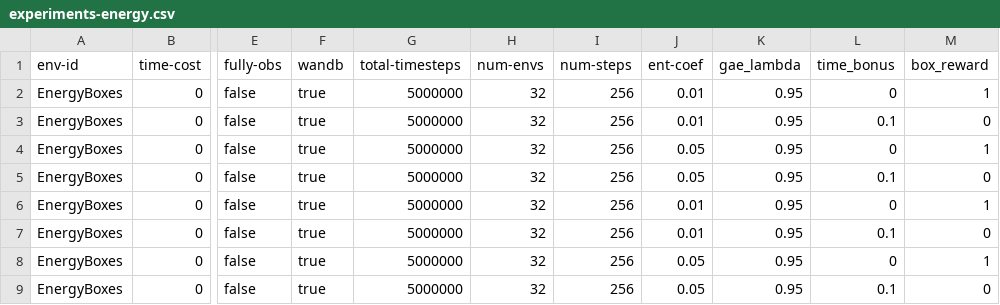
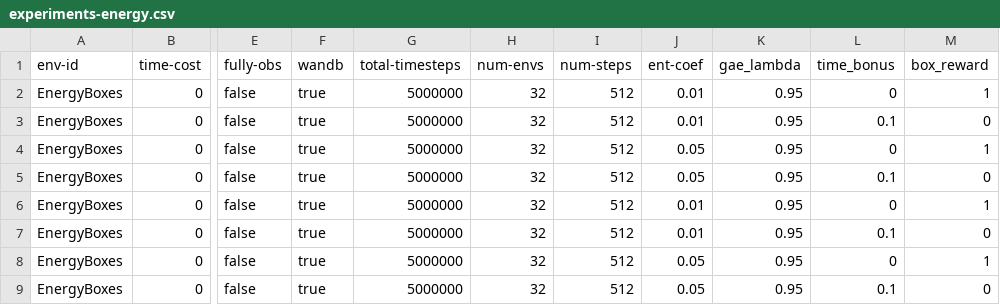
Before and after one commit to nauqs/msc-project, a CSV file: minigrid/experiments/experiments-energy.csv, drawn as a sheet; only a part is shown, gaps mark what is left out; the diff names each change by its address in the sheet, - before the commit and + after, or states it on an @@ line.

Commit message:
Adjust energy env

```diff
--- a/minigrid/experiments/experiments-energy.csv
+++ b/minigrid/experiments/experiments-energy.csv
-I2:I9 (num-steps): 256
+I2:I9 (num-steps): 512
```
Also changed, not shown: 2 other files.
